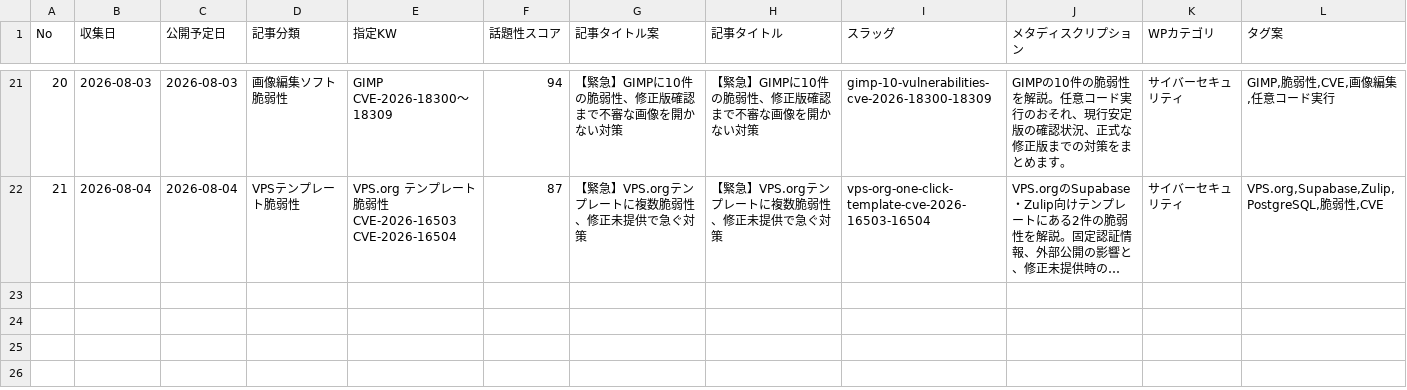
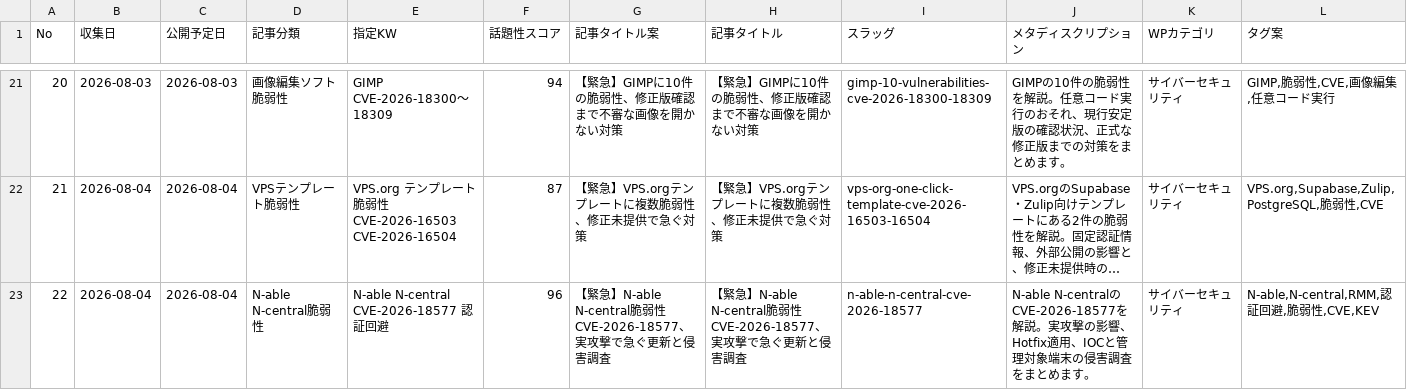
Before and after one commit to Teeeda112923/Wordpress_Post, a CSV file: projects/cybernote-security-news/data/news_ledger.csv, drawn as a sheet; only a part is shown, gaps mark what is left out; long unchanged cells end in …; rows hold the shown columns only; the diff names each change by its address in the sheet, - before the commit and + after, or states it on an @@ line.

Commit message:
Add N-central vulnerability article to CyberNote ledger

```diff
--- a/projects/cybernote-security-news/data/news_ledger.csv
+++ b/projects/cybernote-security-news/data/news_ledger.csv
+row 23: 22 | 2026-08-04 | 2026-08-04 | N-able N-central脆弱性 | N-able N-central CVE-2026-18577 認証回避 | 96 | 【緊急】N-able N-central脆弱性CVE-2026-18577、実攻撃で急ぐ更新と侵害調査 | 【緊急】N-able N-central脆弱性CVE-2026-18577、実攻撃で急ぐ更新と侵害調査 | n-able-n-central-cve-2026-18577 | N-able N-centralのCVE-2026-18577を解説。実攻撃の影響、Hotfix適用、IOCと管理対象端末の侵害調査をまとめます。 | サイバーセキュリティ | N-able,N-central,RMM,認証回避,脆弱性,CVE,KEV
```
